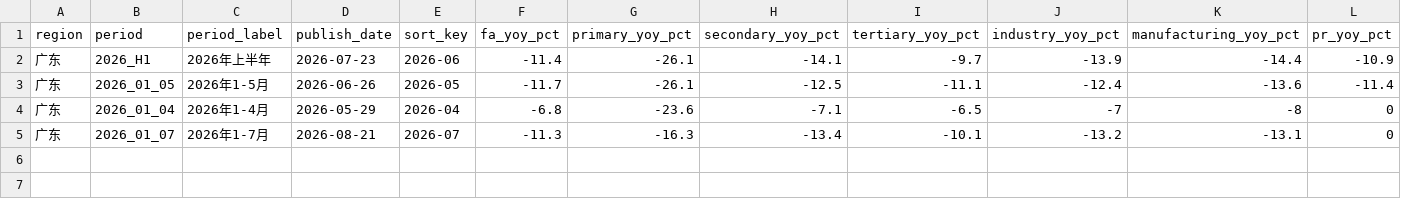
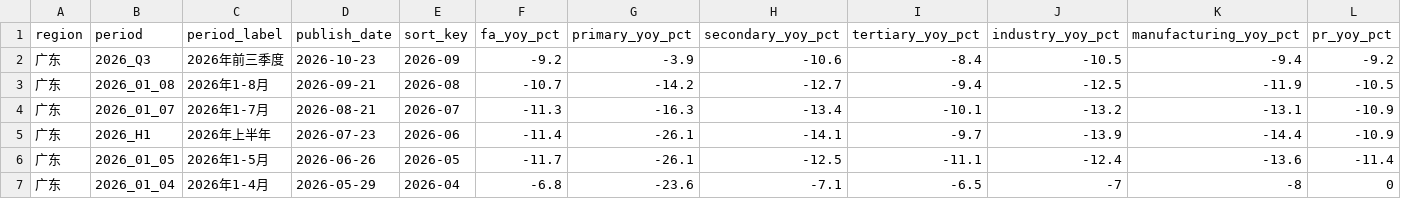
Before and after one commit to xuefeng0324/realty, a CSV file: realty_app/static/gd_fa_investment.csv, drawn as a sheet; only a part is shown; removed rows and columns are numbered as before the commit, all else as after; rows hold the shown columns only; the diff names each change by its address in the sheet, - before the commit and + after, or states it on an @@ line.

```diff
--- a/realty_app/static/gd_fa_investment.csv
+++ b/realty_app/static/gd_fa_investment.csv
+row 2: 广东 | 2026_Q3 | 2026年前三季度 | 2026-10-23 | 2026-09 | -9.2 | -3.9 | -10.6 | -8.4 | -10.5 | -9.4 | -9.2
+row 3: 广东 | 2026_01_08 | 2026年1-8月 | 2026-09-21 | 2026-08 | -10.7 | -14.2 | -12.7 | -9.4 | -12.5 | -11.9 | -10.5
+row 4: 广东 | 2026_01_07 | 2026年1-7月 | 2026-08-21 | 2026-07 | -11.3 | -16.3 | -13.4 | -10.1 | -13.2 | -13.1 | -10.9
-row 5: 广东 | 2026_01_07 | 2026年1-7月 | 2026-08-21 | 2026-07 | -11.3 | -16.3 | -13.4 | -10.1 | -13.2 | -13.1 | 0
```
Also changed, not shown: realty_app/static/seed/chinabond_yield.csv, realty_app/static/seed/omo_rr_history.csv, 23 other files.
